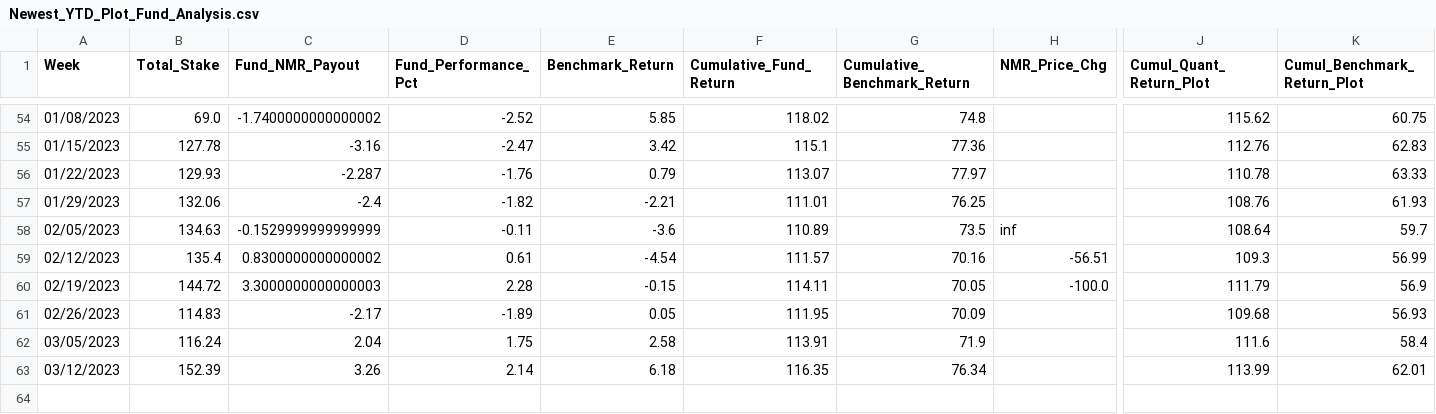
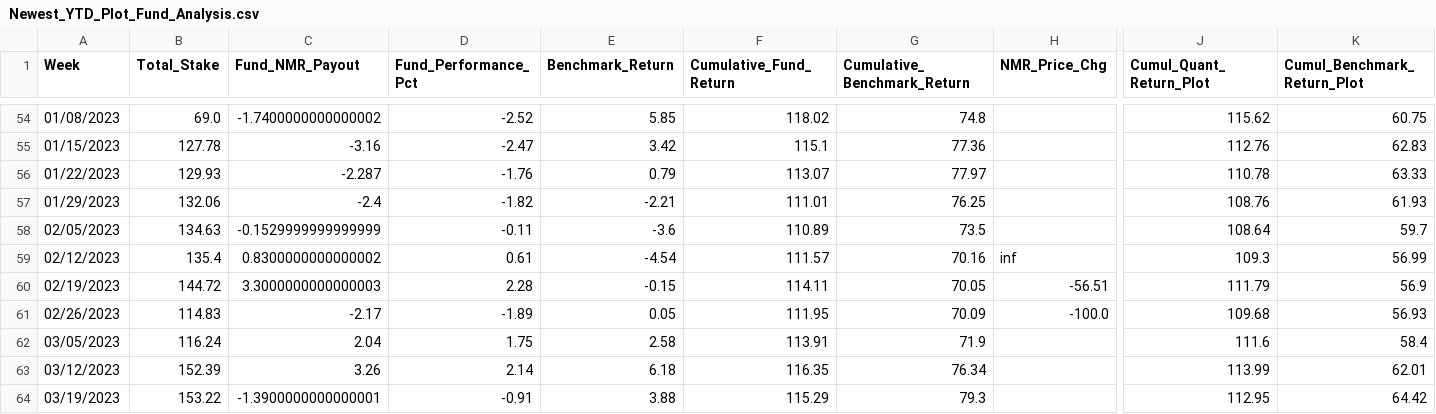
Before and after one commit to ptlorenz/hyphy-capital.com, a CSV file: Newest_YTD_Plot_Fund_Analysis.csv, drawn as a sheet; only a part is shown, gaps mark what is left out; rows hold the shown columns only; the diff names each change by its address in the sheet, - before the commit and + after, or states it on an @@ line.

Commit message:
Numerai Round 444 Update

```diff
--- a/Newest_YTD_Plot_Fund_Analysis.csv
+++ b/Newest_YTD_Plot_Fund_Analysis.csv
-H58 (NMR_Price_Chg): inf
+H58 (NMR_Price_Chg): (empty)
-H59 (NMR_Price_Chg): -56.51
+H59 (NMR_Price_Chg): inf
-H60 (NMR_Price_Chg): -100.0
+H60 (NMR_Price_Chg): -56.51
-H61 (NMR_Price_Chg): (empty)
+H61 (NMR_Price_Chg): -100.0
+row 64: 03/19/2023 | 153.22 | -1.3900000000000001 | -0.91 | 3.88 | 115.29 | 79.3 |  | 112.95 | 64.42
```
